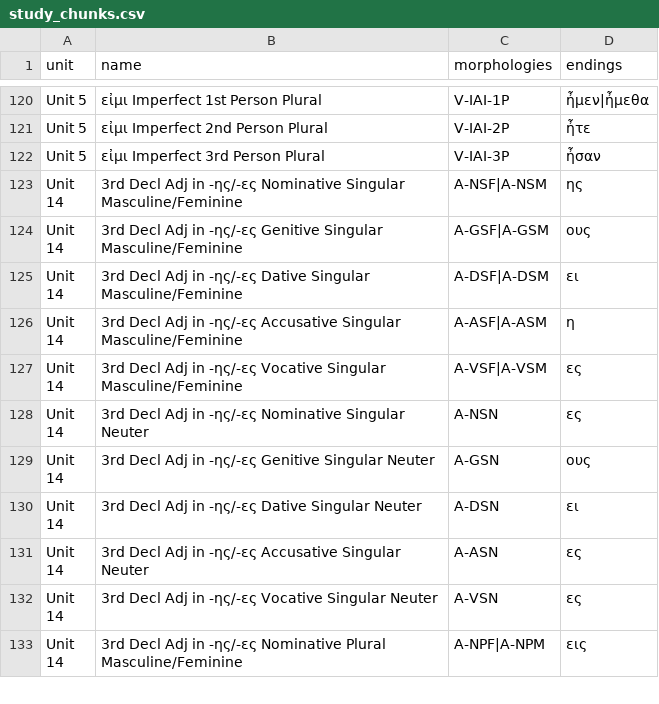
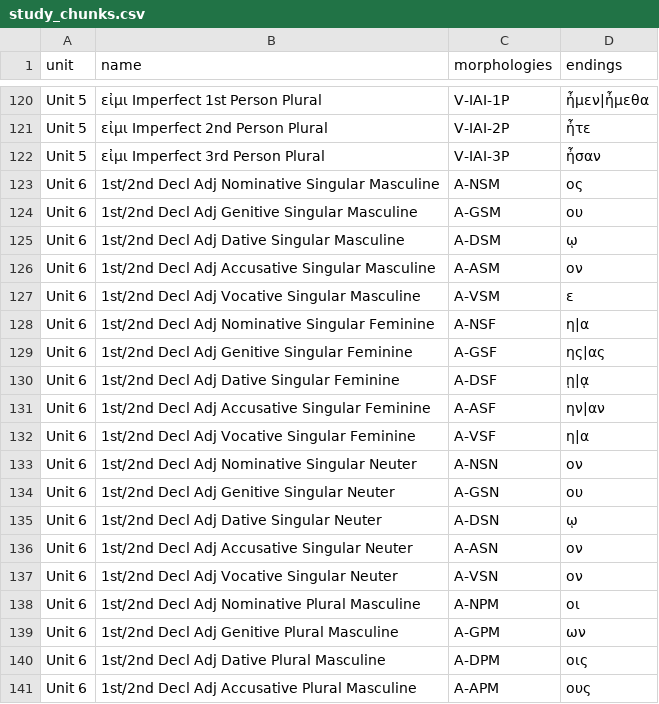
Before and after one commit to ngopaul/greek-learning-tool, a CSV file: public/data/study_chunks.csv, drawn as a sheet; only a part is shown, gaps mark what is left out; the shorter side is filled out with more unchanged rows; the diff covers the shown part only; the diff names each change by its address in the sheet, - before the commit and + after, or states it on an @@ line.

Commit message:
add unit 6 and correct unit 2 with thematic vowels

```diff
--- a/public/data/study_chunks.csv
+++ b/public/data/study_chunks.csv
+row 123: Unit 6 | 1st/2nd Decl Adj Nominative Singular Masculine | A-NSM | ος
+row 124: Unit 6 | 1st/2nd Decl Adj Genitive Singular Masculine | A-GSM | ου
+row 125: Unit 6 | 1st/2nd Decl Adj Dative Singular Masculine | A-DSM | ῳ
+row 126: Unit 6 | 1st/2nd Decl Adj Accusative Singular Masculine | A-ASM | ον
+row 127: Unit 6 | 1st/2nd Decl Adj Vocative Singular Masculine | A-VSM | ε
+row 128: Unit 6 | 1st/2nd Decl Adj Nominative Singular Feminine | A-NSF | η|α
+row 129: Unit 6 | 1st/2nd Decl Adj Genitive Singular Feminine | A-GSF | ης|ας
+row 130: Unit 6 | 1st/2nd Decl Adj Dative Singular Feminine | A-DSF | ῃ|ᾳ
+row 131: Unit 6 | 1st/2nd Decl Adj Accusative Singular Feminine | A-ASF | ην|αν
+row 132: Unit 6 | 1st/2nd Decl Adj Vocative Singular Feminine | A-VSF | η|α
+row 133: Unit 6 | 1st/2nd Decl Adj Nominative Singular Neuter | A-NSN | ον
+row 134: Unit 6 | 1st/2nd Decl Adj Genitive Singular Neuter | A-GSN | ου
+row 135: Unit 6 | 1st/2nd Decl Adj Dative Singular Neuter | A-DSN | ῳ
+row 136: Unit 6 | 1st/2nd Decl Adj Accusative Singular Neuter | A-ASN | ον
+row 137: Unit 6 | 1st/2nd Decl Adj Vocative Singular Neuter | A-VSN | ον
+row 138: Unit 6 | 1st/2nd Decl Adj Nominative Plural Masculine | A-NPM | οι
+row 139: Unit 6 | 1st/2nd Decl Adj Genitive Plural Masculine | A-GPM | ων
+row 140: Unit 6 | 1st/2nd Decl Adj Dative Plural Masculine | A-DPM | οις
+row 141: Unit 6 | 1st/2nd Decl Adj Accusative Plural Masculine | A-APM | ους
```
Also changed, not shown: 11 added rows and 10 edited cells elsewhere in this file.
